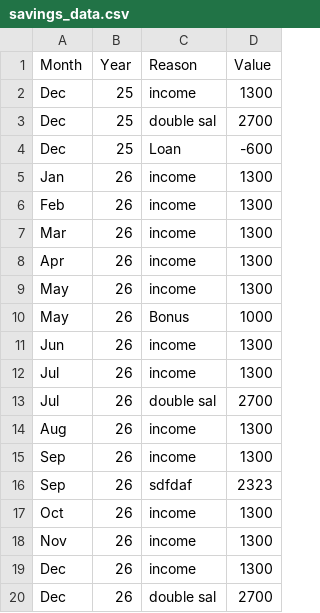
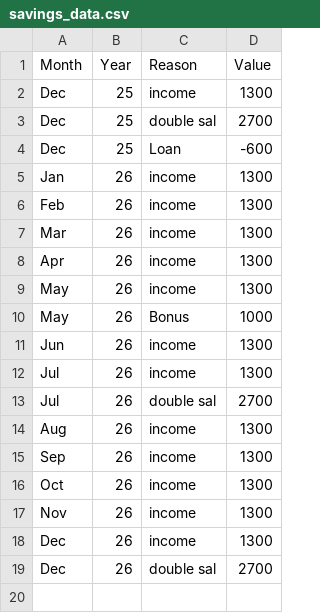
Before and after one commit to AhmadSidaoui/ahmadsidaoui.github.io, a CSV file: backend/savings_data.csv, drawn as a sheet.

Commit message:
Update CSV via server

```diff
--- a/backend/savings_data.csv
+++ b/backend/savings_data.csv
@@ -15,3 +15,2 @@ Aug,26,income,1300
 Sep,26,income,1300
-Sep,26,sdfdaf,2323
 Oct,26,income,1300
```
